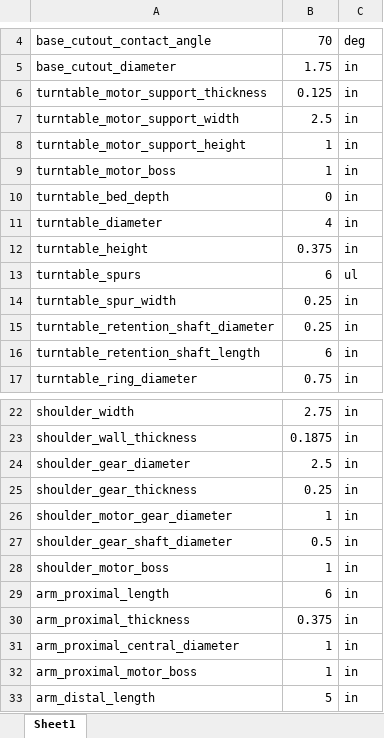
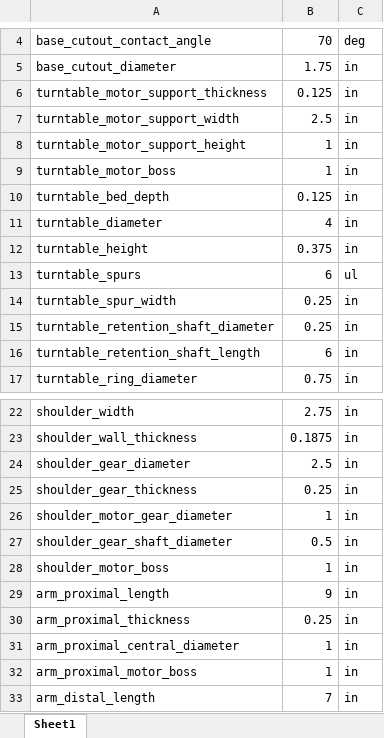
Before and after one commit to PaigePratt/fbd-brachium, an Excel workbook: cad/parameters.xlsx, sheet Sheet1, drawn as a sheet; only a part is shown, gaps mark what is left out; values as stored, in another font and other column widths than the file's, no borders; the diff names each change by its address in the sheet, - before the commit and + after, or states it on an @@ line.

```diff
--- a/cad/parameters.xlsx (sheet Sheet1)
+++ b/cad/parameters.xlsx (sheet Sheet1)
-B10: 0
+B10: 0.125
-B29: 6
+B29: 9
-B30: 0.375
+B30: 0.25
-B33: 5
+B33: 7
```
Also changed, not shown: 11 other files.
